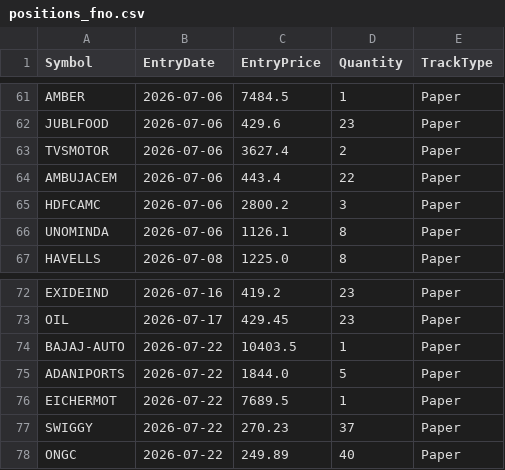
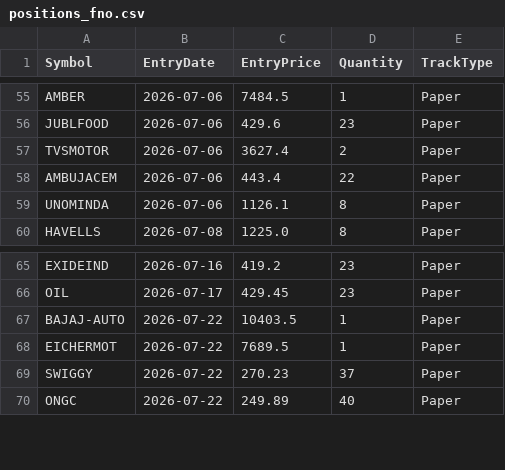
Before and after one commit to finnyrajmann/nse-fno-trend, a CSV file: data/positions_fno.csv, drawn as a sheet; only a part is shown, gaps mark what is left out; the diff covers the shown part only; the diff names each change by its address in the sheet, - before the commit and + after, or states it on an @@ line.

```diff
--- a/data/positions_fno.csv
+++ b/data/positions_fno.csv
-row 65: HDFCAMC | 2026-07-06 | 2800.2 | 3 | Paper
-row 75: ADANIPORTS | 2026-07-22 | 1844.0 | 5 | Paper
```
Also changed, not shown: 6 removed rows elsewhere in this file.
